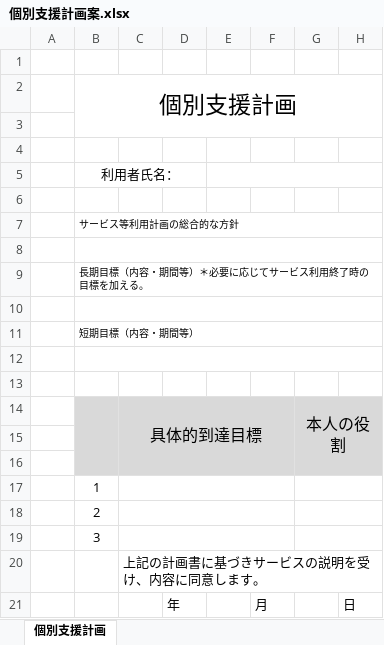
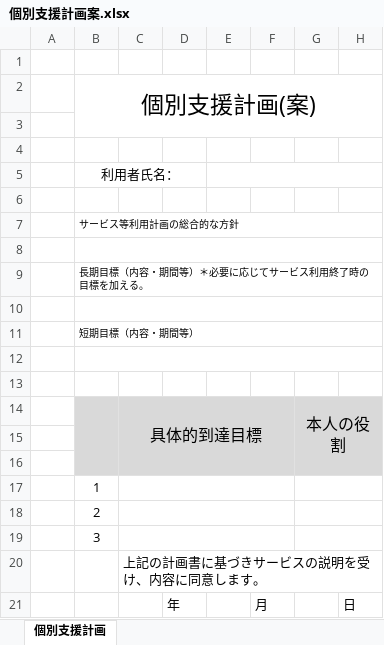
Before and after one commit to ajimitakuya/staff-task-system, an Excel workbook: 個別支援計画案.xlsx, sheet 個別支援計画, drawn as a sheet; only a part is shown; values as stored, in another font and other column widths than the file's, no borders; the diff names each change by its address in the sheet, - before the commit and + after, or states it on an @@ line.

```diff
--- a/個別支援計画案.xlsx (sheet 個別支援計画)
+++ b/個別支援計画案.xlsx (sheet 個別支援計画)
-B2: 個別支援計画
+B2: 個別支援計画(案)
```
Also changed, not shown: アセスメント.xlsx, サービス担当者会議.xlsx, 1 other file.
